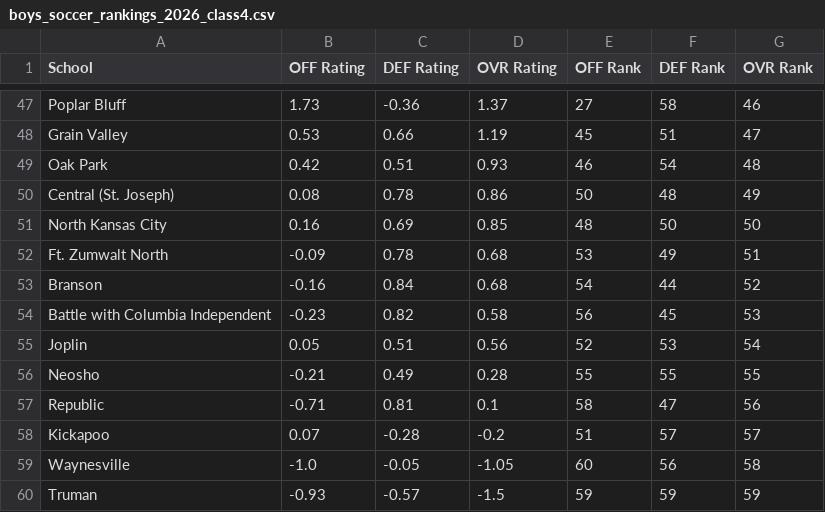
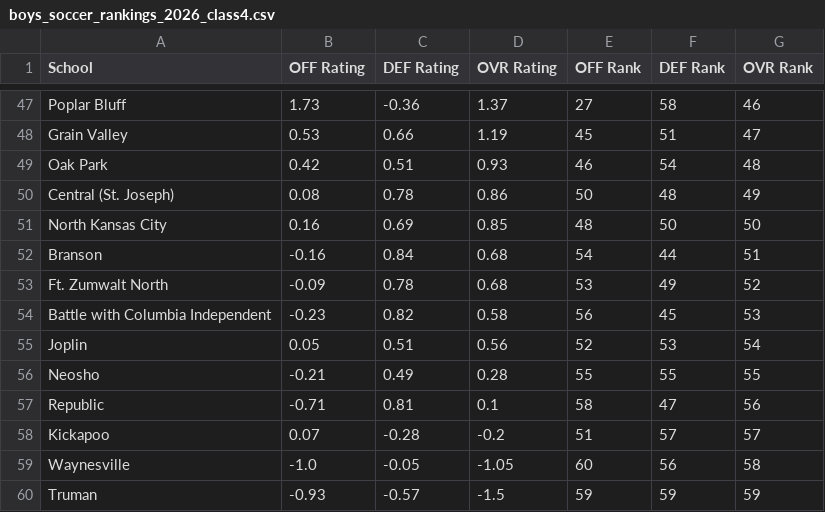
Before and after one commit to AllMOSports/Boys_Soccer_Ratings_2026, a CSV file: boys_soccer_rankings_2026_class4.csv, drawn as a sheet; only a part is shown, gaps mark what is left out.

```diff
--- a/boys_soccer_rankings_2026_class4.csv
+++ b/boys_soccer_rankings_2026_class4.csv
@@ -51,4 +51,4 @@ Central (St. Joseph),0.08,0.78,0.86,50,48,49
 North Kansas City,0.16,0.69,0.85,48,50,50
-Ft. Zumwalt North,-0.09,0.78,0.68,53,49,51
-Branson,-0.16,0.84,0.68,54,44,52
+Branson,-0.16,0.84,0.68,54,44,51
+Ft. Zumwalt North,-0.09,0.78,0.68,53,49,52
 Battle with Columbia Independent,-0.23,0.82,0.58,56,45,53
```
Also changed, not shown: boys_soccer_rankings_2026_all.csv, boys_soccer_rankings_2026_class2.csv, 12 other files.
